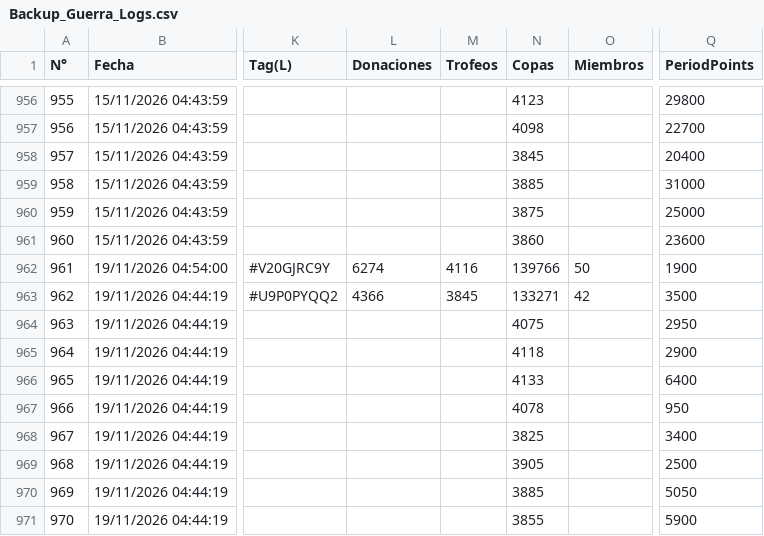
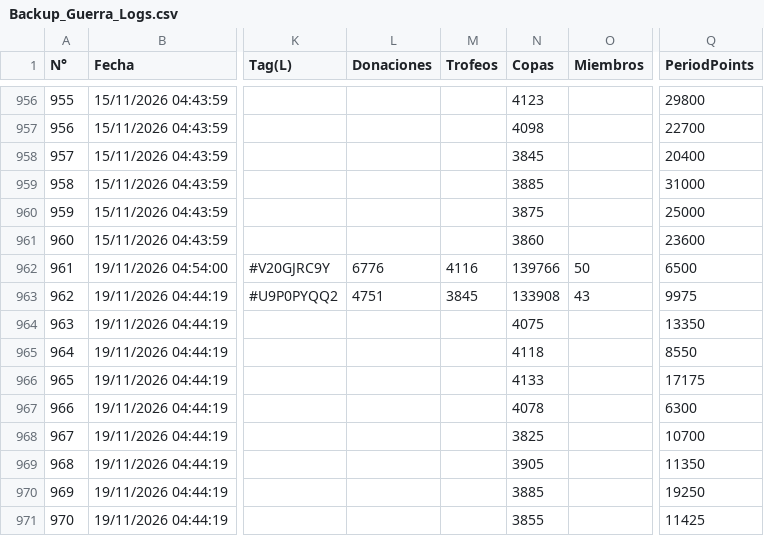
Before and after one commit to GrupoTerna/Backend, a CSV file: Datos descargados/CSV/Hojas/Backup_Guerra_Logs.csv, drawn as a sheet; only a part is shown, gaps mark what is left out; the diff names each change by its address in the sheet, - before the commit and + after, or states it on an @@ line.

```diff
--- a/Datos descargados/CSV/Hojas/Backup_Guerra_Logs.csv
+++ b/Datos descargados/CSV/Hojas/Backup_Guerra_Logs.csv
-L962 (Donaciones): 6274
+L962 (Donaciones): 6776
-Q962 (PeriodPoints): 1900
+Q962 (PeriodPoints): 6500
-L963 (Donaciones): 4366
+L963 (Donaciones): 4751
-N963 (Copas): 133271
+N963 (Copas): 133908
-O963 (Miembros): 42
+O963 (Miembros): 43
-Q963 (PeriodPoints): 3500
+Q963 (PeriodPoints): 9975
-Q964 (PeriodPoints): 2950
+Q964 (PeriodPoints): 13350
-Q965 (PeriodPoints): 2900
+Q965 (PeriodPoints): 8550
-Q966 (PeriodPoints): 6400
+Q966 (PeriodPoints): 17175
-Q967 (PeriodPoints): 950
+Q967 (PeriodPoints): 6300
-Q968 (PeriodPoints): 3400
+Q968 (PeriodPoints): 10700
-Q969 (PeriodPoints): 2500
+Q969 (PeriodPoints): 11350
-Q970 (PeriodPoints): 5050
+Q970 (PeriodPoints): 19250
-Q971 (PeriodPoints): 5900
+Q971 (PeriodPoints): 11425
```
Also changed, not shown: Datos descargados/CSV/Hojas/Backup_Historial_I-S.csv, 1 other file.
